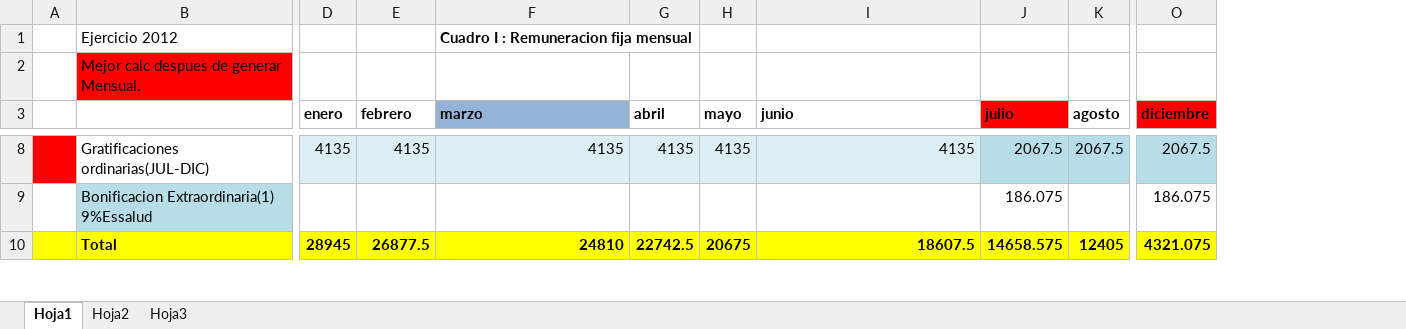
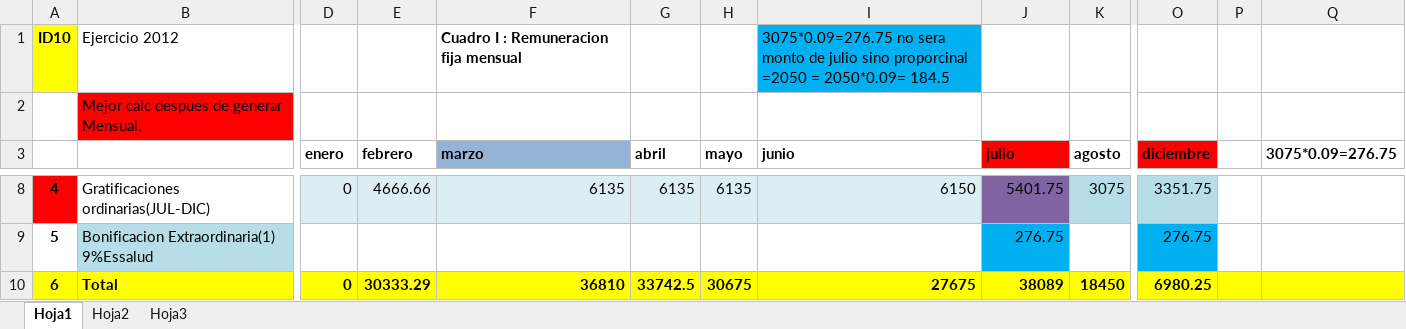
Before and after one commit to enlacee/sunat_planilla, an Excel workbook: MySql/renta_quinta_rfija (3).xlsx, sheet Hoja1, drawn as a sheet; only a part is shown, gaps mark what is left out; values as stored, in another font and other column widths than the file's, no borders; removed rows and columns are numbered as before the commit, all else as after; the diff covers the shown part only; the diff names each change by its address in the sheet, - before the commit and + after, or states it on an @@ line.

```diff
--- a/MySql/renta_quinta_rfija (3).xlsx (sheet Hoja1)
+++ b/MySql/renta_quinta_rfija (3).xlsx (sheet Hoja1)
-column A, empty
+column A, row 1: ID10; rows 8-10: 4 | 5 | 6
+column P, empty
+column Q (3075*0.09=276.75), empty
-I1 (junio): (empty)
+I1 (junio): 3075*0.09=276.75 no sera monto de julio sino proporcinal =2050 = 2050*0.09= 184.5
-I1 fill: none
+I1 fill: #00B0F0
-D8 (enero): 4135
+D8 (enero): 0
-E8 (febrero): 4135
+E8 (febrero): 4666.66
-F8 (marzo): 4135
+F8 (marzo): 6135
-G8 (abril): 4135
+G8 (abril): 6135
-H8 (mayo): 4135
+H8 (mayo): 6135
-I8 (junio): 4135
+I8 (junio): 6150
-J8 (julio): 2067.5
+J8 (julio): 5401.75
-J8 fill: #B7DEE8
+J8 fill: #8064A2
-K8 (agosto): 2067.5
+K8 (agosto): 3075
-O8 (diciembre): 2067.5
+O8 (diciembre): 3351.75
-J9 (julio): 186.075
+J9 (julio): 276.75
-J9 fill: none
+J9 fill: #00B0F0
-O9 (diciembre): 186.075
+O9 (diciembre): 276.75
-O9 fill: none
+O9 fill: #00B0F0
-D10 (enero): 28945
+D10 (enero): 0
-E10 (febrero): 26877.5
+E10 (febrero): 30333.29
-F10 (marzo): 24810
+F10 (marzo): 36810
-G10 (abril): 22742.5
+G10 (abril): 33742.5
-H10 (mayo): 20675
+H10 (mayo): 30675
-I10 (junio): 18607.5
+I10 (junio): 27675
-J10 (julio): 14658.575
+J10 (julio): 38089
-K10 (agosto): 12405
+K10 (agosto): 18450
-O10 (diciembre): 4321.075
+O10 (diciembre): 6980.25
```
Also changed, not shown: 2 added rows, 149 edited cells and cell formats elsewhere in this sheet, 33 other files.
